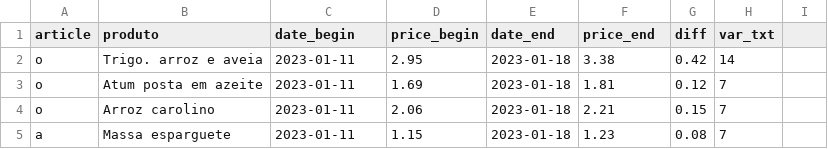
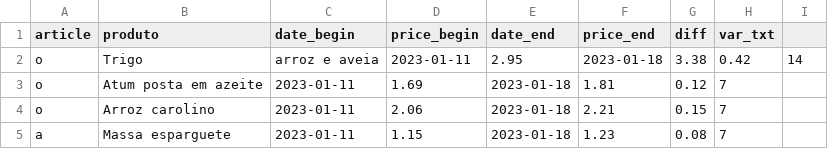
Before and after one commit to ruimgbarros/precos-api, a CSV file: prices_product_last_week.csv, drawn as a sheet; removed rows and columns are numbered as before the commit, all else as after; the diff names each change by its address in the sheet, - before the commit and + after, or states it on an @@ line.

Commit message:
Update prices_product_last_week.csv

```diff
--- a/prices_product_last_week.csv
+++ b/prices_product_last_week.csv
-row 2: o | Trigo. arroz e aveia | 2023-01-11 | 2.95 | 2023-01-18 | 3.38 | 0.42 | 14
+row 2: o | Trigo | arroz e aveia | 2023-01-11 | 2.95 | 2023-01-18 | 3.38 | 0.42 | 14
```
